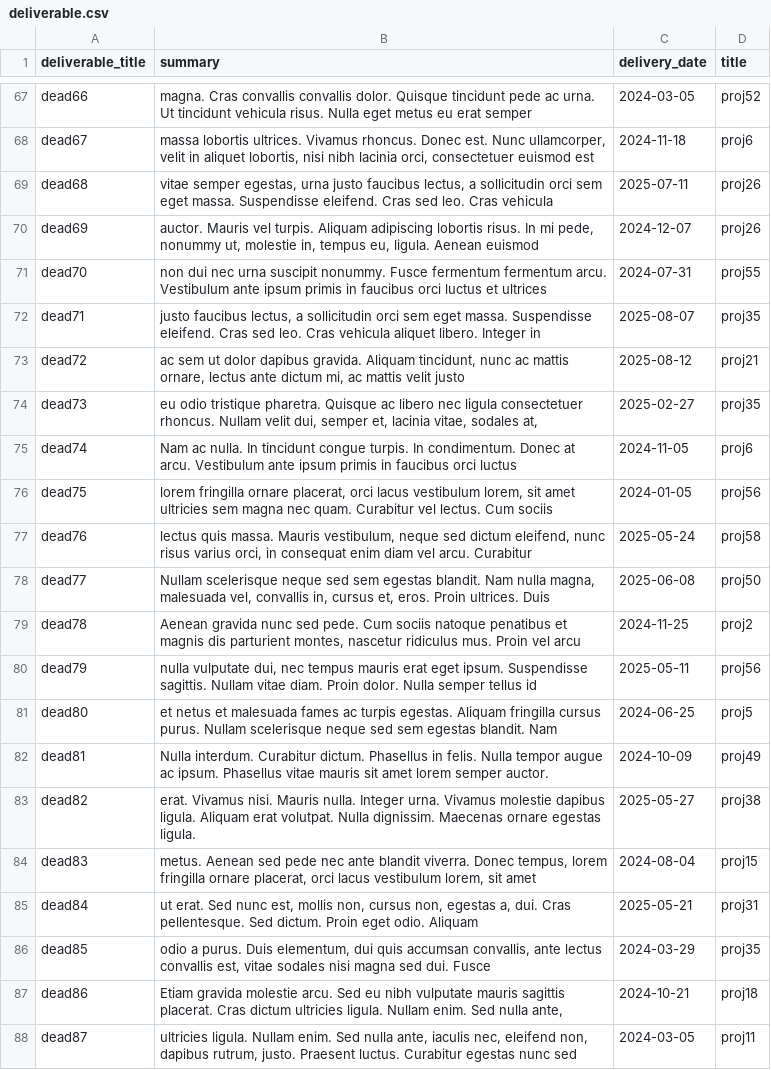
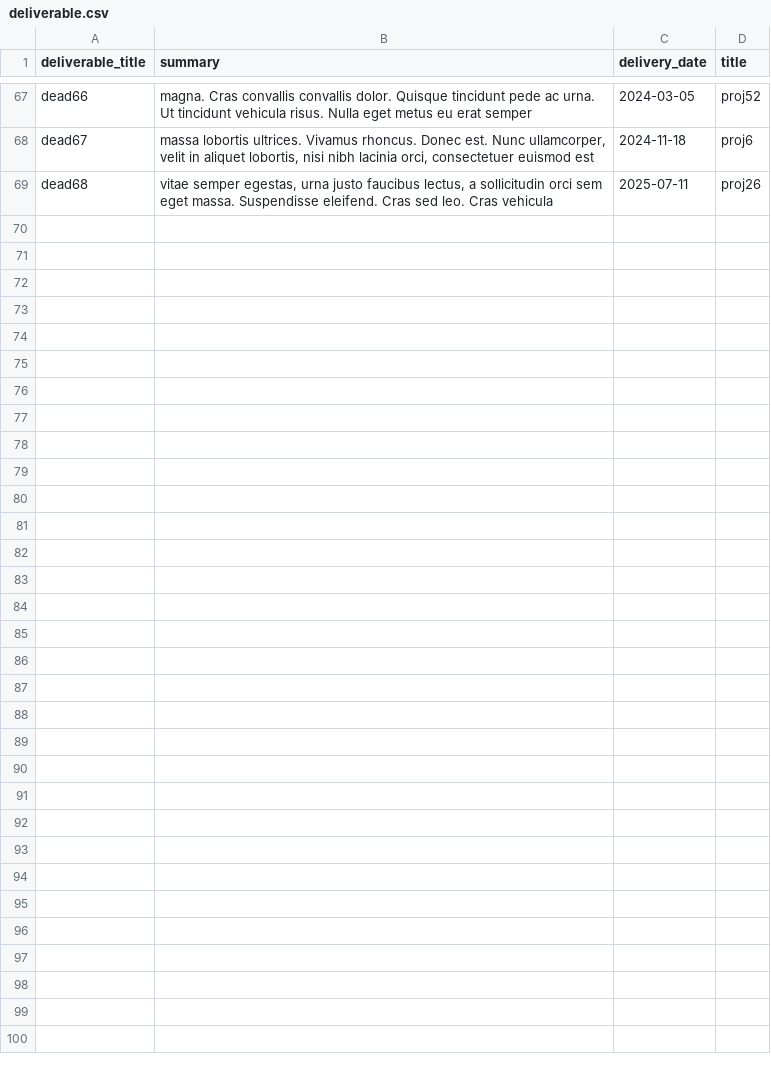
Before and after one commit to nickarafyllis/Elidek-database, a CSV file: Data/deliverable.csv, drawn as a sheet; only a part is shown, gaps mark what is left out; the diff covers the shown part only; the diff names each change by its address in the sheet, - before the commit and + after, or states it on an @@ line.

```diff
--- a/Data/deliverable.csv
+++ b/Data/deliverable.csv
-row 70: dead69 | auctor. Mauris vel turpis. Aliquam adipiscing lobortis risus. In mi pede, nonummy ut, molestie in, tempus eu, ligula. Aenean euismod | 2024-12-07 | proj26
-row 71: dead70 | non dui nec urna suscipit nonummy. Fusce fermentum fermentum arcu. Vestibulum ante ipsum primis in faucibus orci luctus et ultrices | 2024-07-31 | proj55
-row 72: dead71 | justo faucibus lectus, a sollicitudin orci sem eget massa. Suspendisse eleifend. Cras sed leo. Cras vehicula aliquet libero. Integer in | 2025-08-07 | proj35
-row 73: dead72 | ac sem ut dolor dapibus gravida. Aliquam tincidunt, nunc ac mattis ornare, lectus ante dictum mi, ac mattis velit justo | 2025-08-12 | proj21
-row 74: dead73 | eu odio tristique pharetra. Quisque ac libero nec ligula consectetuer rhoncus. Nullam velit dui, semper et, lacinia vitae, sodales at, | 2025-02-27 | proj35
-row 75: dead74 | Nam ac nulla. In tincidunt congue turpis. In condimentum. Donec at arcu. Vestibulum ante ipsum primis in faucibus orci luctus | 2024-11-05 | proj6
-row 76: dead75 | lorem fringilla ornare placerat, orci lacus vestibulum lorem, sit amet ultricies sem magna nec quam. Curabitur vel lectus. Cum sociis | 2024-01-05 | proj56
-row 77: dead76 | lectus quis massa. Mauris vestibulum, neque sed dictum eleifend, nunc risus varius orci, in consequat enim diam vel arcu. Curabitur | 2025-05-24 | proj58
-row 78: dead77 | Nullam scelerisque neque sed sem egestas blandit. Nam nulla magna, malesuada vel, convallis in, cursus et, eros. Proin ultrices. Duis | 2025-06-08 | proj50
-row 79: dead78 | Aenean gravida nunc sed pede. Cum sociis natoque penatibus et magnis dis parturient montes, nascetur ridiculus mus. Proin vel arcu | 2024-11-25 | proj2
-row 80: dead79 | nulla vulputate dui, nec tempus mauris erat eget ipsum. Suspendisse sagittis. Nullam vitae diam. Proin dolor. Nulla semper tellus id | 2025-05-11 | proj56
-row 81: dead80 | et netus et malesuada fames ac turpis egestas. Aliquam fringilla cursus purus. Nullam scelerisque neque sed sem egestas blandit. Nam | 2024-06-25 | proj5
-row 82: dead81 | Nulla interdum. Curabitur dictum. Phasellus in felis. Nulla tempor augue ac ipsum. Phasellus vitae mauris sit amet lorem semper auctor. | 2024-10-09 | proj49
-row 83: dead82 | erat. Vivamus nisi. Mauris nulla. Integer urna. Vivamus molestie dapibus ligula. Aliquam erat volutpat. Nulla dignissim. Maecenas ornare egestas ligula. | 2025-05-27 | proj38
-row 84: dead83 | metus. Aenean sed pede nec ante blandit viverra. Donec tempus, lorem fringilla ornare placerat, orci lacus vestibulum lorem, sit amet | 2024-08-04 | proj15
-row 85: dead84 | ut erat. Sed nunc est, mollis non, cursus non, egestas a, dui. Cras pellentesque. Sed dictum. Proin eget odio. Aliquam | 2025-05-21 | proj31
-row 86: dead85 | odio a purus. Duis elementum, dui quis accumsan convallis, ante lectus convallis est, vitae sodales nisi magna sed dui. Fusce | 2024-03-29 | proj35
-row 87: dead86 | Etiam gravida molestie arcu. Sed eu nibh vulputate mauris sagittis placerat. Cras dictum ultricies ligula. Nullam enim. Sed nulla ante, | 2024-10-21 | proj18
-row 88: dead87 | ultricies ligula. Nullam enim. Sed nulla ante, iaculis nec, eleifend non, dapibus rutrum, justo. Praesent luctus. Curabitur egestas nunc sed | 2024-03-05 | proj11
```
Also changed, not shown: 13 removed rows elsewhere in this file, Data/has.csv, 1 other file.
